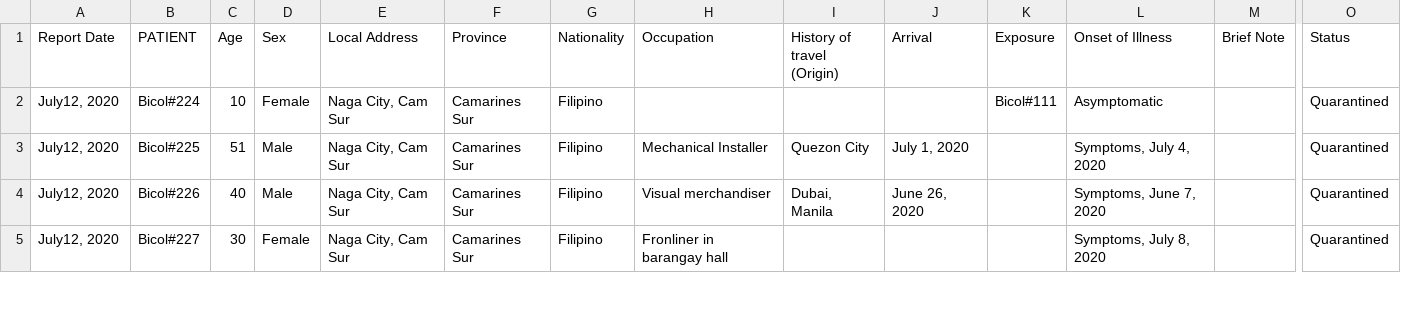
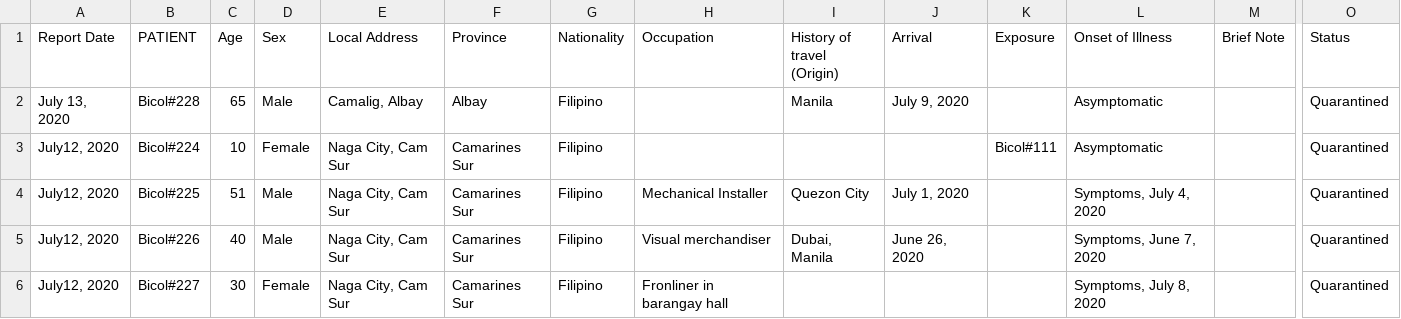
Before and after one commit to jmbangate/jmbangate.github.io, a CSV file: covid/BicolR5.csv, drawn as a sheet; only a part is shown, gaps mark what is left out; rows hold the shown columns only; the diff names each change by its address in the sheet, - before the commit and + after, or states it on an @@ line.

```diff
--- a/covid/BicolR5.csv
+++ b/covid/BicolR5.csv
+row 2: July 13, 2020 | Bicol#228 | 65 | Male | Camalig, Albay | Albay | Filipino |  | Manila | July 9, 2020 |  | Asymptomatic |  | Quarantined
```
Also changed, not shown: 7 other files.
